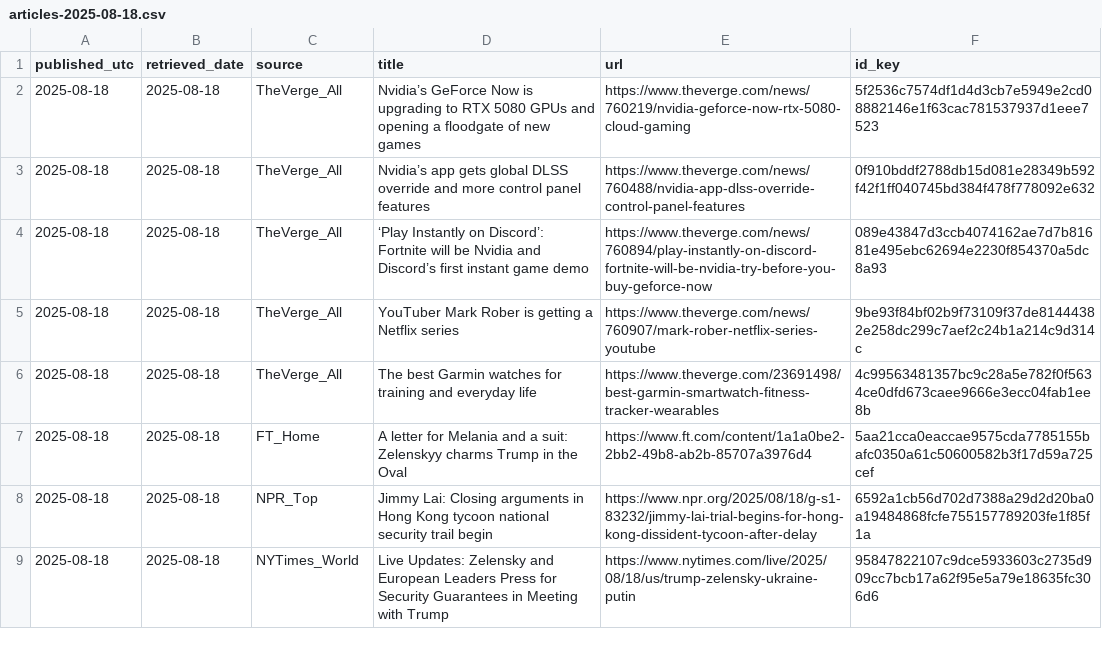
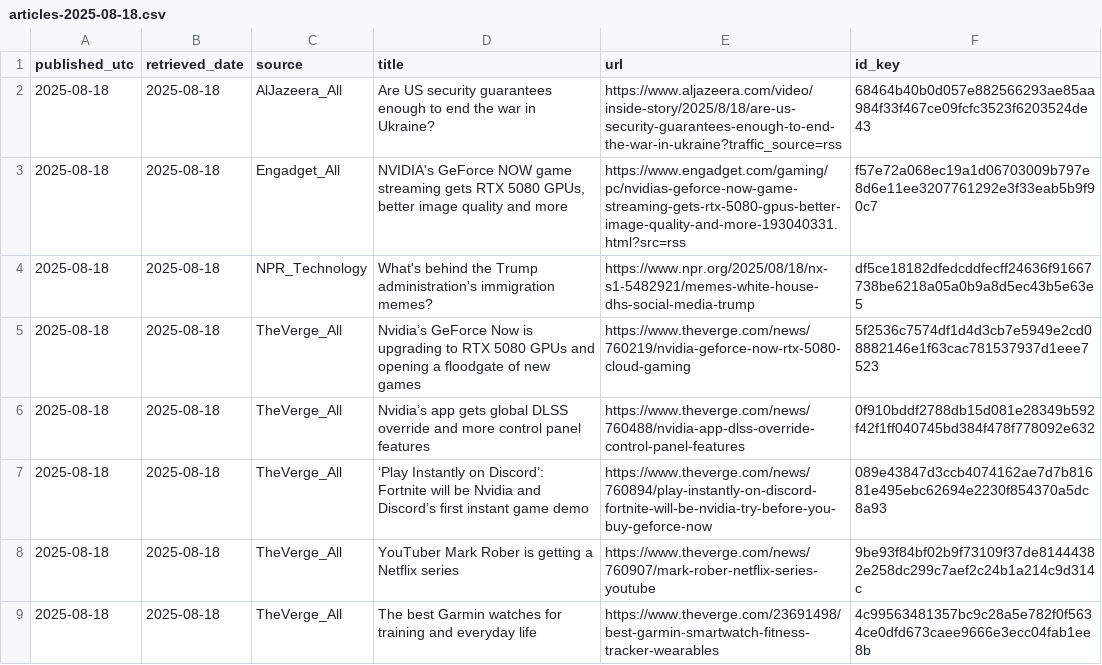
Before and after one commit to O0111lqczeadxws/rss-scanner, a CSV file: docs/archive/articles-2025-08-18.csv, drawn as a sheet; only a part is shown; the shorter side is filled out with more unchanged rows; the diff names each change by its address in the sheet, - before the commit and + after, or states it on an @@ line.

```diff
--- a/docs/archive/articles-2025-08-18.csv
+++ b/docs/archive/articles-2025-08-18.csv
+row 2: 2025-08-18 | 2025-08-18 | AlJazeera_All | Are US security guarantees enough to end the war in Ukraine? | https://www.aljazeera.com/video/inside-story/2025/8/18/are-us-security-guarantees-enough-to-end-the-war-in-ukraine?traffic_source=rss | 68464b40b0d057e882566293ae85aa984f33f467ce09fcfc3523f6203524de43
+row 3: 2025-08-18 | 2025-08-18 | Engadget_All | NVIDIA's GeForce NOW game streaming gets RTX 5080 GPUs, better image quality and more | https://www.engadget.com/gaming/pc/nvidias-geforce-now-game-streaming-gets-rtx-5080-gpus-better-image-quality-and-more-193040331.html?src=rss | f57e72a068ec19a1d06703009b797e8d6e11ee3207761292e3f33eab5b9f90c7
+row 4: 2025-08-18 | 2025-08-18 | NPR_Technology | What's behind the Trump administration's immigration memes? | https://www.npr.org/2025/08/18/nx-s1-5482921/memes-white-house-dhs-social-media-trump | df5ce18182dfedcddfecff24636f91667738be6218a05a0b9a8d5ec43b5e63e5
```
Also changed, not shown: 5 other files.
